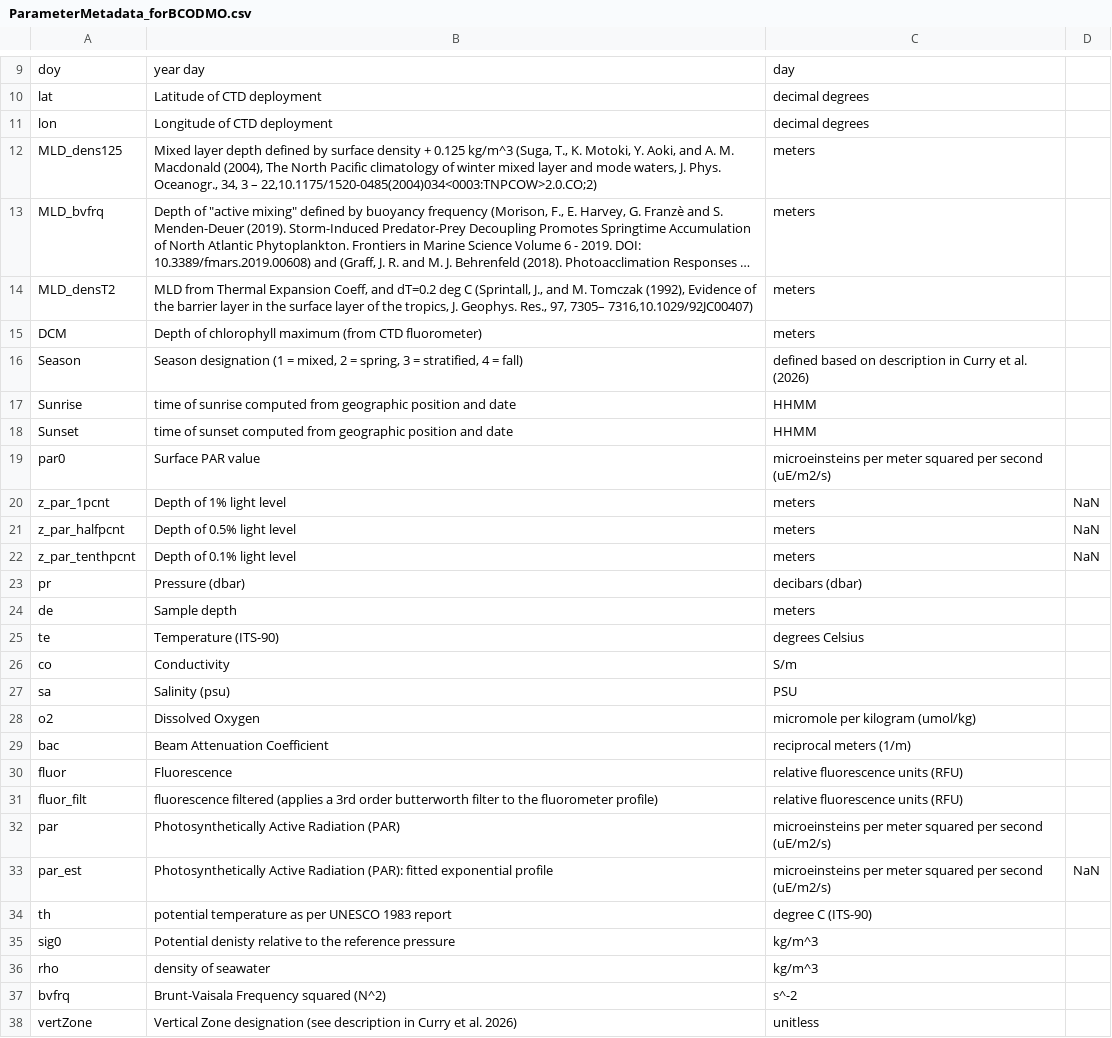
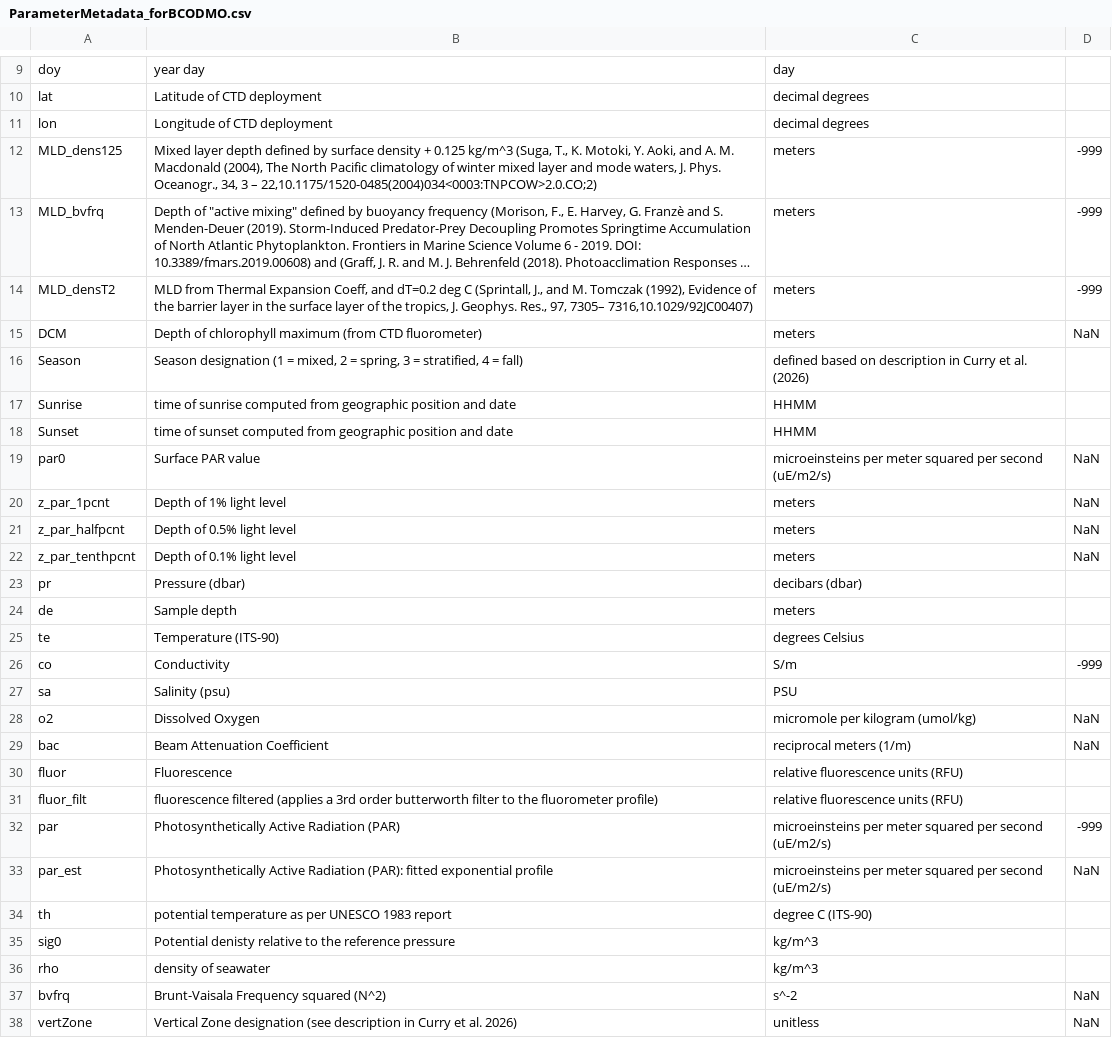
Before and after one commit to BIOS-SCOPE/data_pipeline, a CSV file: ParameterMetadata_forBCODMO.csv, drawn as a sheet; only a part is shown, gaps mark what is left out; long unchanged cells end in …; the diff names each change by its address in the sheet, - before the commit and + after, or states it on an @@ line.

Commit message:
preparing data for BCO-DMO CTD data only

```diff
--- a/ParameterMetadata_forBCODMO.csv
+++ b/ParameterMetadata_forBCODMO.csv
-D12:D14: (empty)
+D12:D14: -999
-D15: (empty)
+D15: NaN
-D19: (empty)
+D19: NaN
-D26: (empty)
+D26: -999
-D28:D29: (empty)
+D28:D29: NaN
-D32: (empty)
+D32: -999
-D37:D38: (empty)
+D37:D38: NaN
```
Also changed, not shown: 1 other file.
